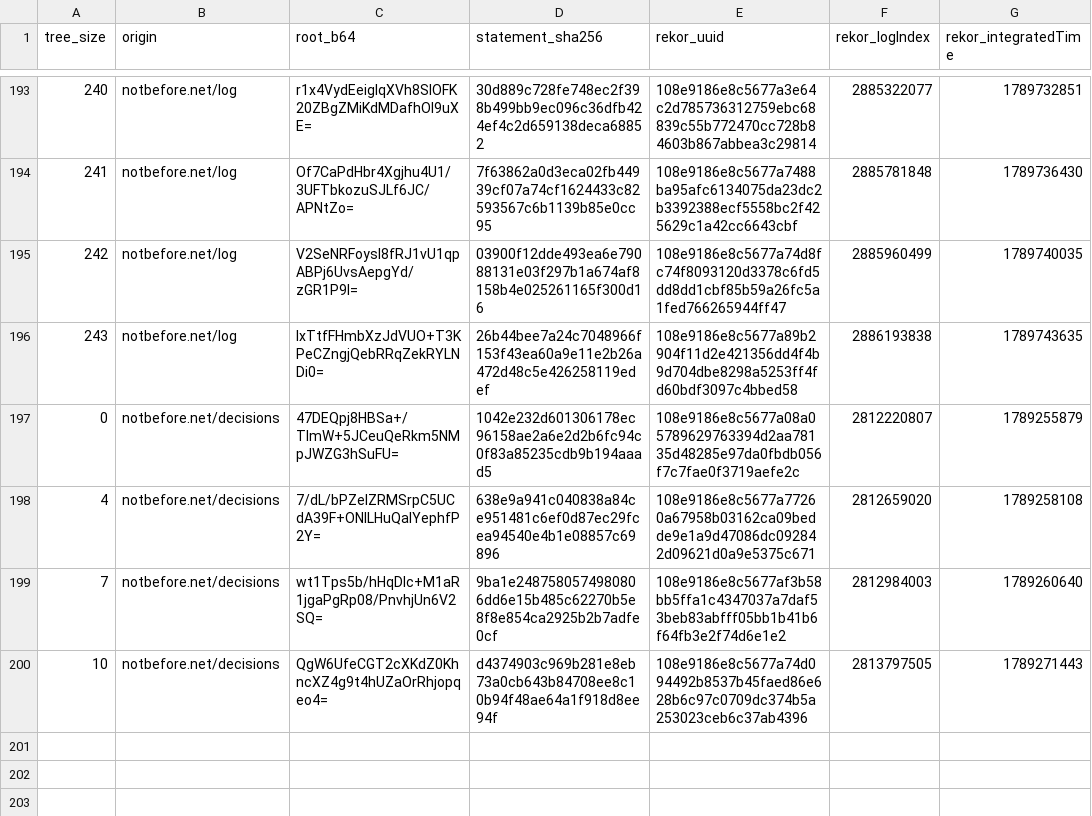
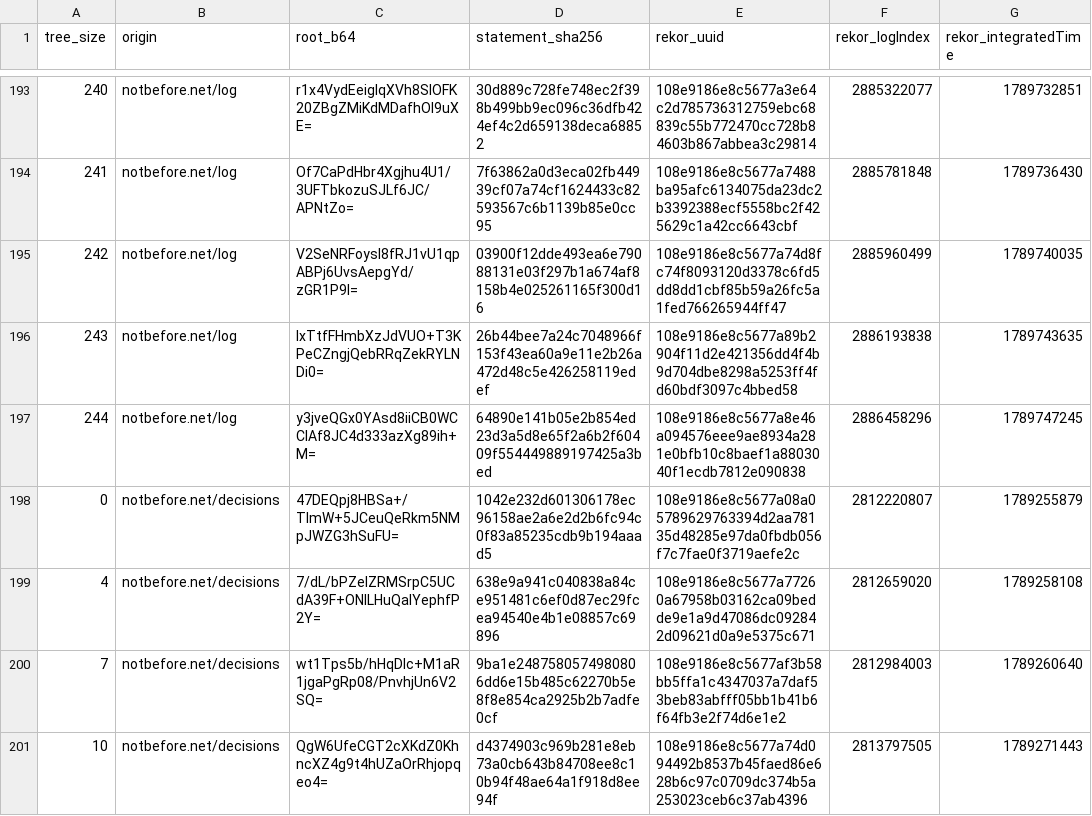
Before and after one commit to docdailey/qrng-beacon-log, a TSV file: CHECKPOINTS.tsv, drawn as a sheet; only a part is shown, gaps mark what is left out.

```diff
--- a/CHECKPOINTS.tsv
+++ b/CHECKPOINTS.tsv
@@ -196,2 +196,3 @@ tree_size	origin	root_b64	statement_sha256	rekor_uuid	rekor_logIndex	rekor_integ
 243	notbefore.net/log	lxTtfFHmbXzJdVUO+T3KPeCZngjQebRRqZekRYLNDi0=	26b44bee7a24c7048966f153f43ea60a9e11e2b26a472d48c5e426258119edef	108e9186e8c5677a89b2904f11d2e421356dd4f4b9d704dbe8298a5253ff4fd60bdf3097c4bbed58	2886193838	1789743635
+244	notbefore.net/log	y3jveQGx0YAsd8iiCB0WCCIAf8JC4d333azXg89ih+M=	64890e141b05e2b854ed23d3a5d8e65f2a6b2f60409f554449889197425a3bed	108e9186e8c5677a8e46a094576eee9ae8934a281e0bfb10c8baef1a8803040f1ecdb7812e090838	2886458296	1789747245
 0	notbefore.net/decisions	47DEQpj8HBSa+/TImW+5JCeuQeRkm5NMpJWZG3hSuFU=	1042e232d601306178ec96158ae2a6e2d2b6fc94c0f83a85235cdb9b194aaad5	108e9186e8c5677a08a05789629763394d2aa78135d48285e97da0fbdb056f7c7fae0f3719aefe2c	2812220807	1789255879
```
Also changed, not shown: INDEX.tsv, 5 other files.
